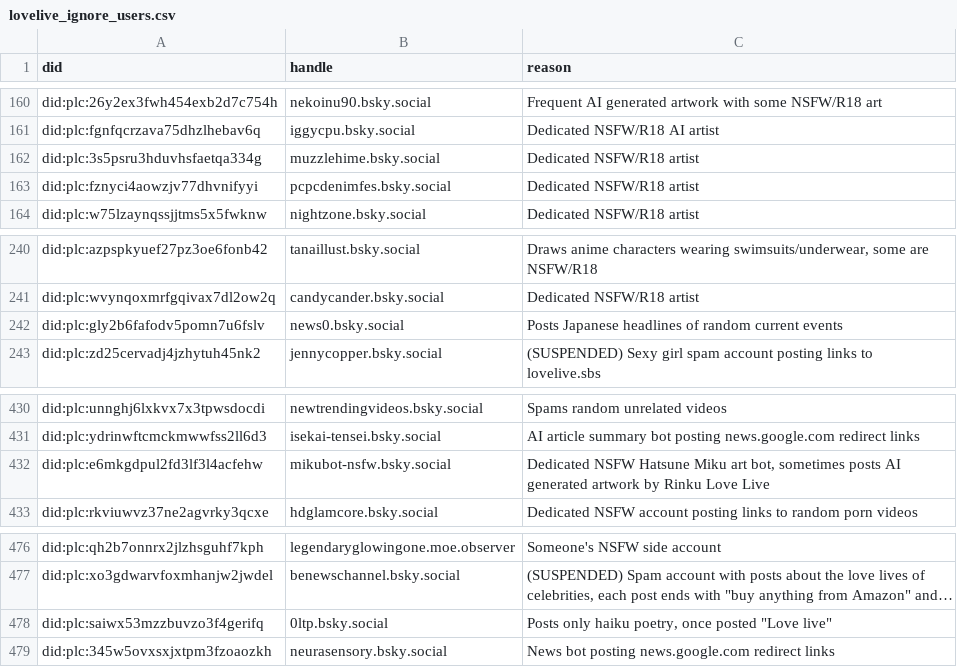
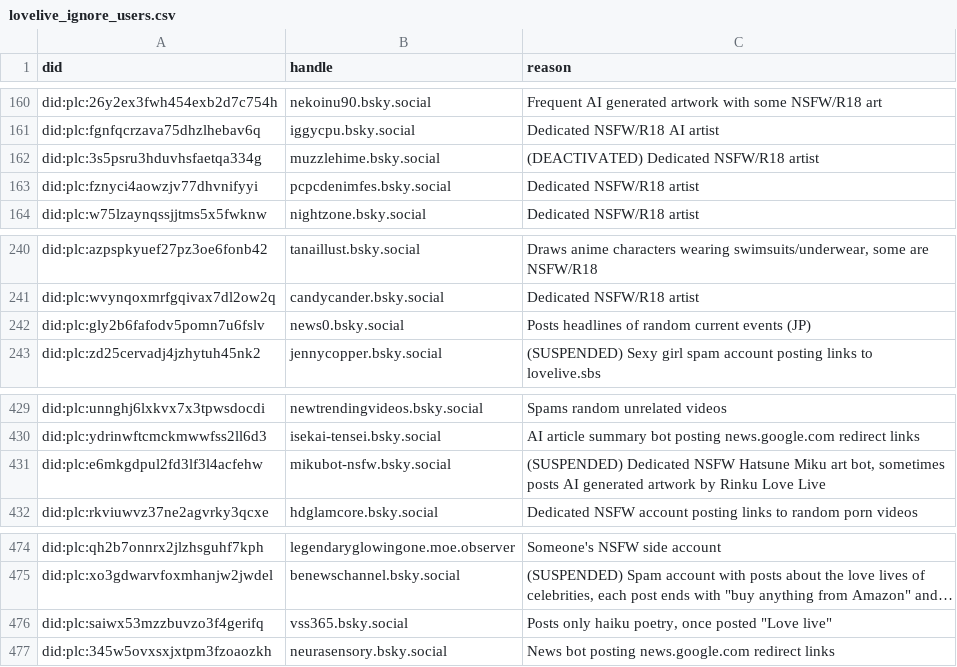
Before and after one commit to p1timmy/bsky-feeds, a CSV file: lists/lovelive_ignore_users.csv, drawn as a sheet; only a part is shown, gaps mark what is left out; long unchanged cells end in …; addresses are those after the commit; the diff covers the shown part only; the diff names each change by its address in the sheet, - before the commit and + after, or states it on an @@ line.

Commit message:
Update LoveLive! feed user lists
- Mark accounts as suspended/deactivated in ignore list
- Remove some deleted accounts from ignore list
- Update a user handle
- Add users added to either list in the past 2 weeks

```diff
--- a/lists/lovelive_ignore_users.csv
+++ b/lists/lovelive_ignore_users.csv
-C162 (reason): Dedicated NSFW/R18 artist
+C162 (reason): (DEACTIVATED) Dedicated NSFW/R18 artist
-C242 (reason): Posts Japanese headlines of random current events
+C242 (reason): Posts headlines of random current events (JP)
-C431 (reason): Dedicated NSFW…
+C431 (reason): (SUSPENDED) Dedicated NSFW…
-B476 (handle): 0ltp.bsky.social
+B476 (handle): vss365.bsky.social
```
Also changed, not shown: 15 added rows, 2 removed rows and 1 edited cell elsewhere in this file, lists/lovelive_users.csv.
